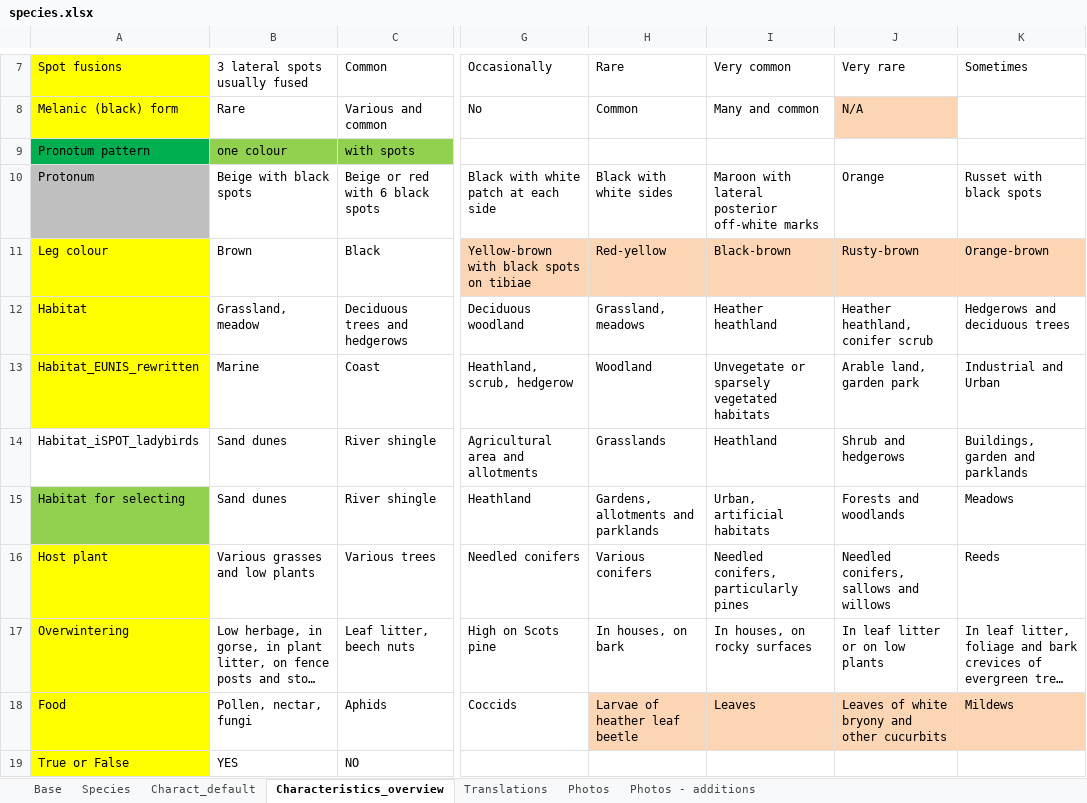
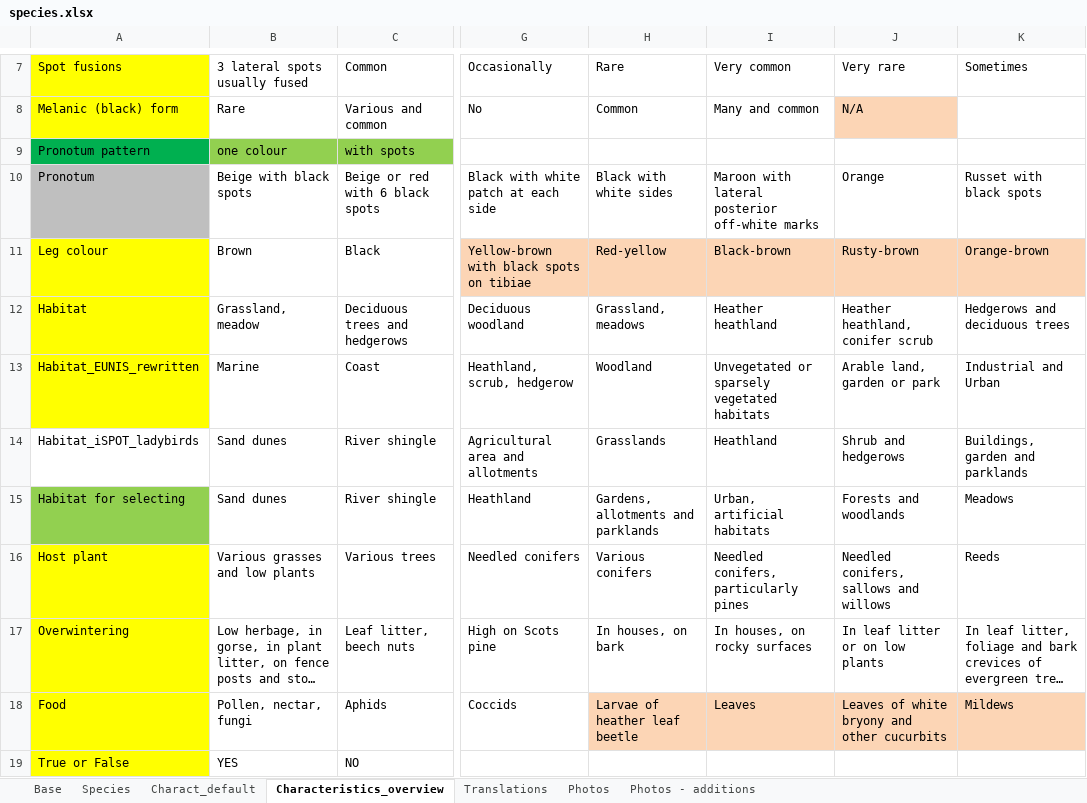
Before and after one commit to NERC-CEH/leu-app, an Excel workbook: src/info/species/data/species.xlsx, sheet Characteristics_overview, drawn as a sheet; only a part is shown, gaps mark what is left out; long unchanged cells end in …; values as stored, in another font and other column widths than the file's, no borders; the diff names each change by its address in the sheet, - before the commit and + after, or states it on an @@ line.

```diff
--- a/src/info/species/data/species.xlsx (sheet Characteristics_overview)
+++ b/src/info/species/data/species.xlsx (sheet Characteristics_overview)
-A10: Protonum
+A10: Pronotum
-I13: Unvegetate or sparsely vegetated habitats
+I13: Unvegetated or sparsely vegetated habitats
-J13: Arable land, garden park
+J13: Arable land, garden or park
```
Also changed, not shown: sheet Translations, 2 other files.
